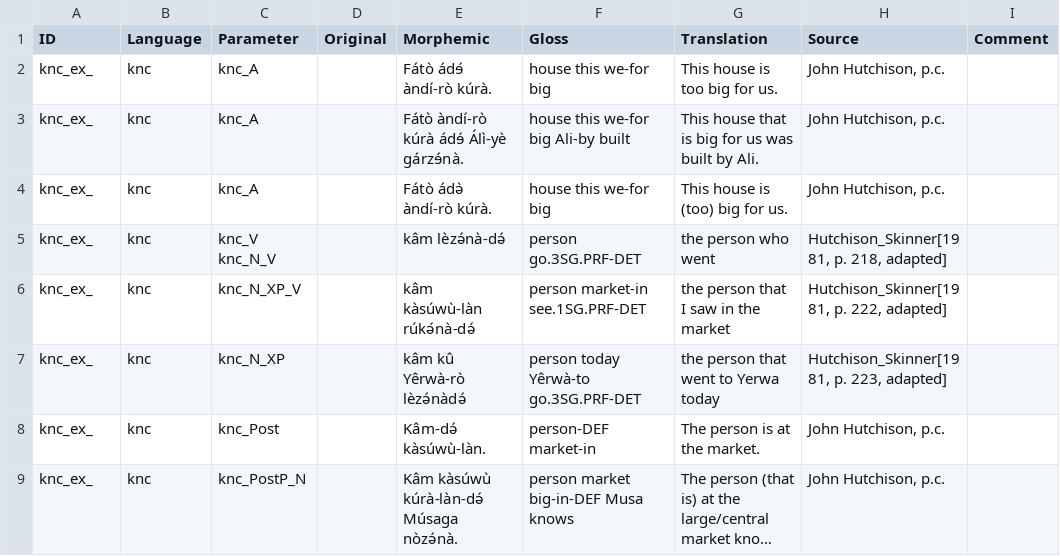
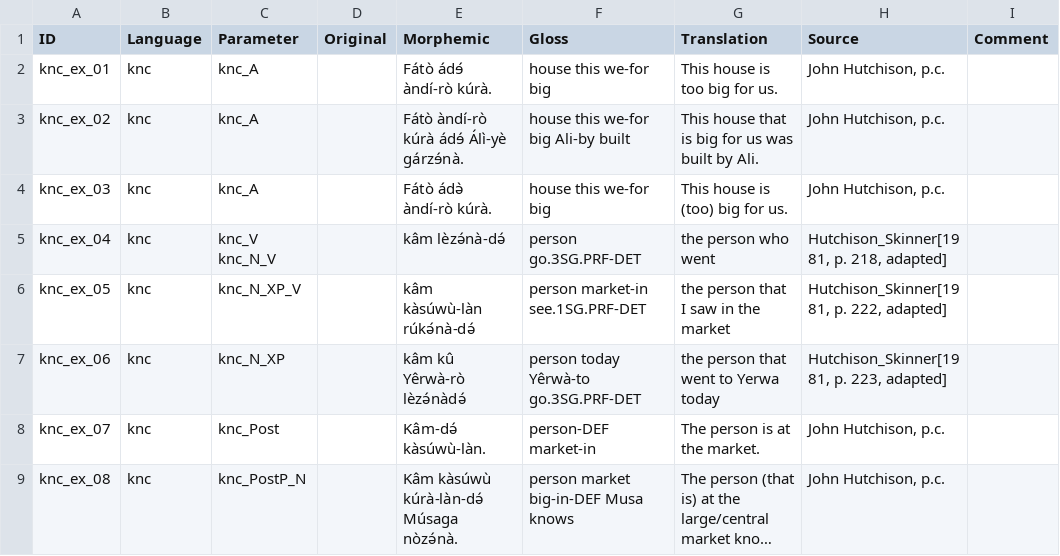
Before and after one commit to lxynk/nmdb-data, a CSV file: raw/knc-examples.csv, drawn as a sheet; long unchanged cells end in …; the diff names each change by its address in the sheet, - before the commit and + after, or states it on an @@ line.

Commit message:
Update knc-examples.csv

```diff
--- a/raw/knc-examples.csv
+++ b/raw/knc-examples.csv
-A2 (ID): knc_ex_
+A2 (ID): knc_ex_01
-A3 (ID): knc_ex_
+A3 (ID): knc_ex_02
-A4 (ID): knc_ex_
+A4 (ID): knc_ex_03
-A5 (ID): knc_ex_
+A5 (ID): knc_ex_04
-A6 (ID): knc_ex_
+A6 (ID): knc_ex_05
-A7 (ID): knc_ex_
+A7 (ID): knc_ex_06
-A8 (ID): knc_ex_
+A8 (ID): knc_ex_07
-A9 (ID): knc_ex_
+A9 (ID): knc_ex_08
```
